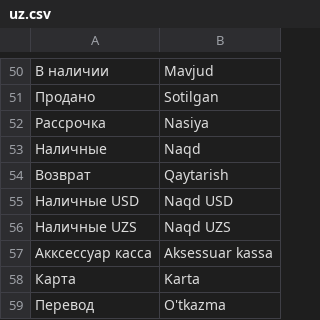
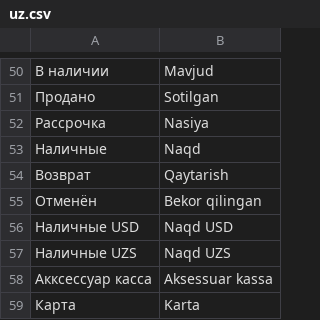
Before and after one commit to alraqam/nasiya365-frappe, a CSV file: nasiya365/translations/uz.csv, drawn as a sheet; only a part is shown, gaps mark what is left out; the shorter side is filled out with more unchanged rows.

```diff
--- a/nasiya365/translations/uz.csv
+++ b/nasiya365/translations/uz.csv
@@ -54,2 +54,3 @@
 "Возврат","Qaytarish"
+"Отменён","Bekor qilingan"
 "Наличные USD","Naqd USD"
```
Also changed, not shown: 6 other files.
